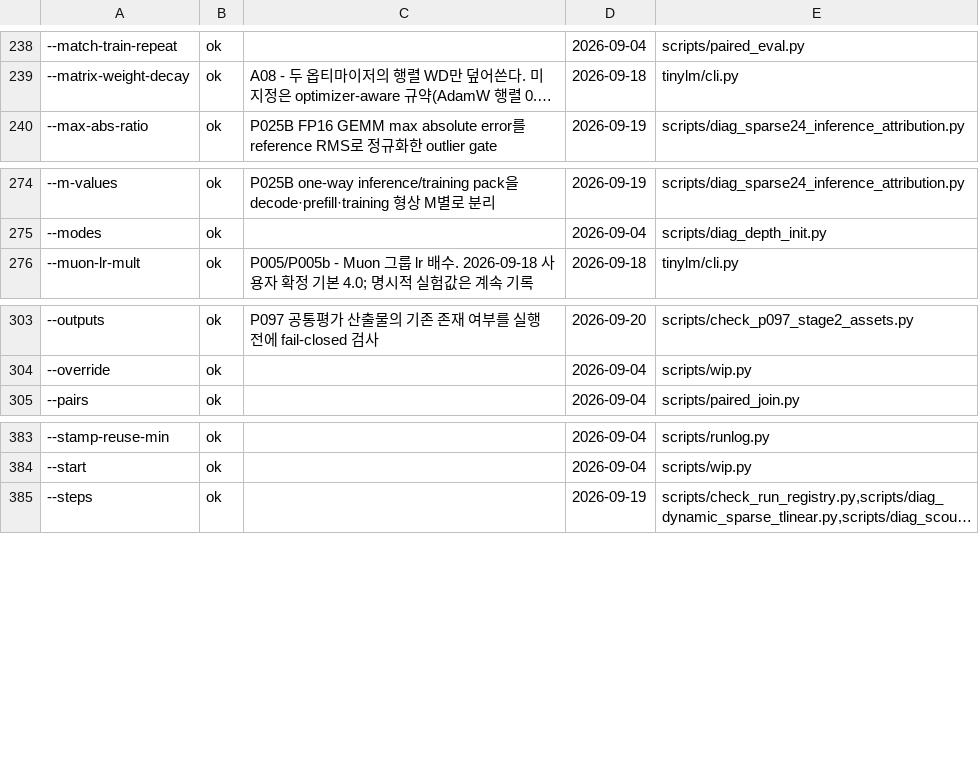
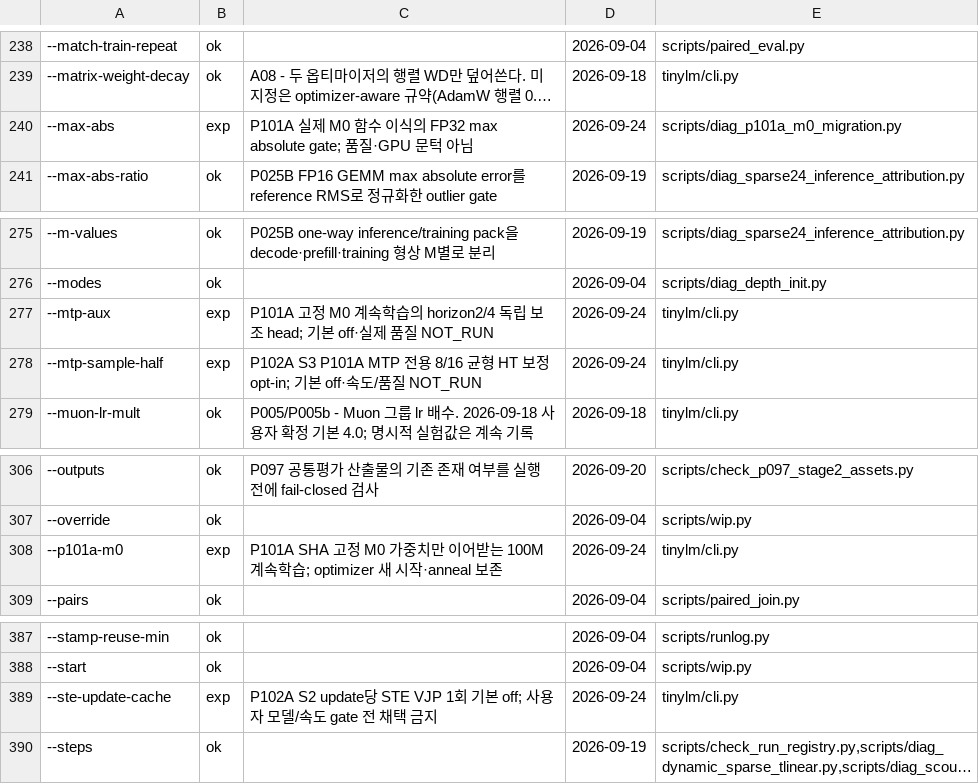
Before and after one commit to myplmy/TinyLM, a TSV file: scripts/flag_whitelist.tsv, drawn as a sheet; only a part is shown, gaps mark what is left out; long unchanged cells end in …; the diff names each change by its address in the sheet, - before the commit and + after, or states it on an @@ line.

```diff
--- a/scripts/flag_whitelist.tsv
+++ b/scripts/flag_whitelist.tsv
+row 240: --max-abs | exp | P101A 실제 M0 함수 이식의 FP32 max absolute gate; 품질·GPU 문턱 아님 | 2026-09-24 | scripts/diag_p101a_m0_migration.py
+row 277: --mtp-aux | exp | P101A 고정 M0 계속학습의 horizon2/4 독립 보조 head; 기본 off·실제 품질 NOT_RUN | 2026-09-24 | tinylm/cli.py
+row 278: --mtp-sample-half | exp | P102A S3 P101A MTP 전용 8/16 균형 HT 보정 opt-in; 기본 off·속도/품질 NOT_RUN | 2026-09-24 | tinylm/cli.py
+row 308: --p101a-m0 | exp | P101A SHA 고정 M0 가중치만 이어받는 100M 계속학습; optimizer 새 시작·anneal 보존 | 2026-09-24 | tinylm/cli.py
+row 389: --ste-update-cache | exp | P102A S2 update당 STE VJP 1회 기본 off; 사용자 모델/속도 gate 전 채택 금지 | 2026-09-24 | tinylm/cli.py
```
Also changed, not shown: experiments.tsv, 36 other files.
